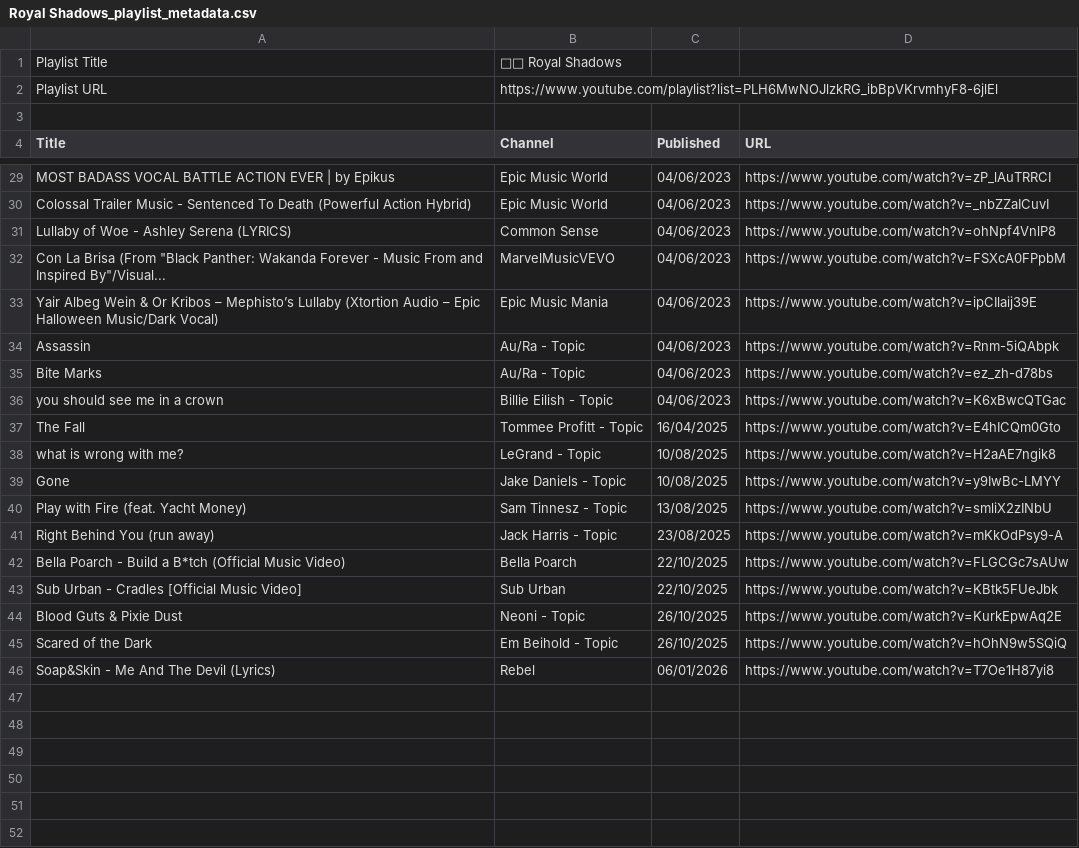
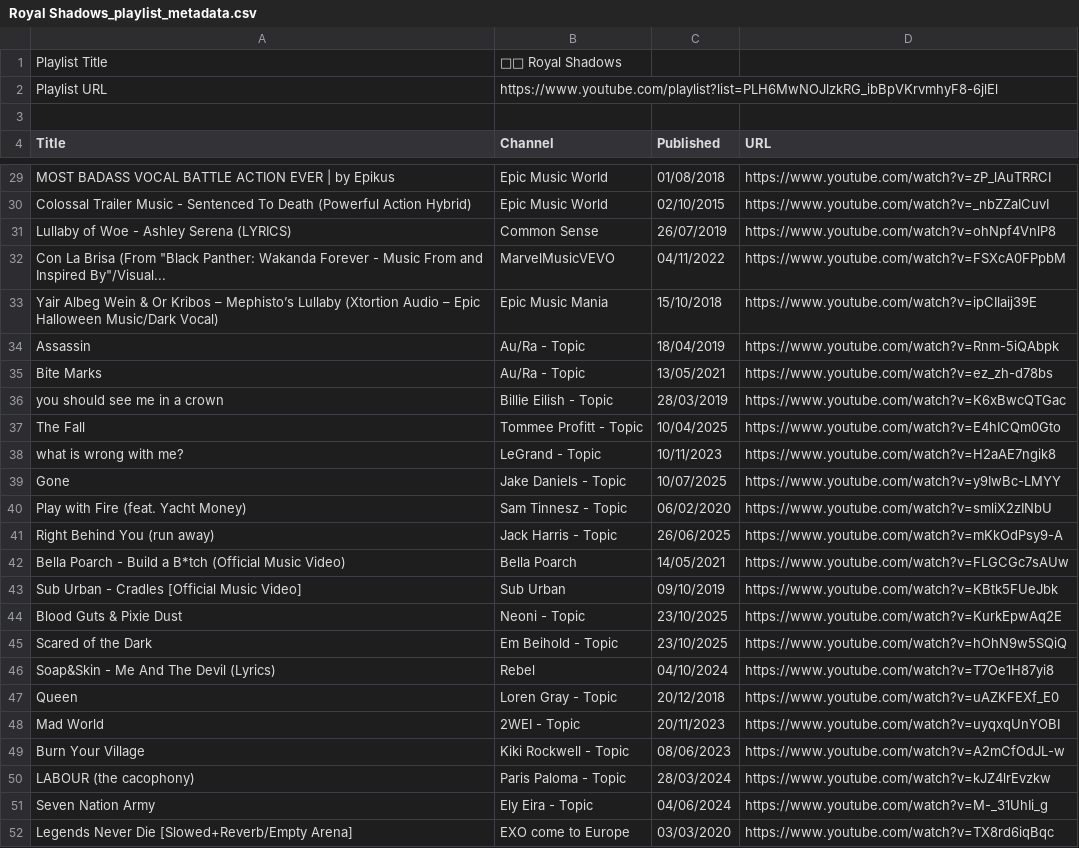
Before and after one commit to Xarnder/xander-wiles-website, a CSV file: deploy_out/assets/Music_CSV/Royal Shadows_playlist_metadata.csv, drawn as a sheet; only a part is shown, gaps mark what is left out; the diff covers the shown part only.

```diff
--- a/deploy_out/assets/Music_CSV/Royal Shadows_playlist_metadata.csv
+++ b/deploy_out/assets/Music_CSV/Royal Shadows_playlist_metadata.csv
@@ -29,18 +29,24 @@ Title,Channel,Published,URL
-"MOST BADASS VOCAL BATTLE ACTION EVER | by Epikus","Epic Music World","04/06/2023",https://www.youtube.com/watch?v=zP_lAuTRRCI
-"Colossal Trailer Music - Sentenced To Death (Powerful Action Hybrid)","Epic Music World","04/06/2023",https://www.youtube.com/watch?v=_nbZZaICuvI
-"Lullaby of Woe - Ashley Serena (LYRICS)","Common Sense","04/06/2023",https://www.youtube.com/watch?v=ohNpf4VnlP8
-"Con La Brisa (From ""Black Panther: Wakanda Forever - Music From and Inspired By""/Visual...","MarvelMusicVEVO","04/06/2023",https://www.youtube.com/watch?v=FSXcA0FPpbM
-"Yair Albeg Wein & Or Kribos – Mephisto’s Lullaby (Xtortion Audio – Epic Halloween Music/Dark Vocal)","Epic Music Mania","04/06/2023",https://www.youtube.com/watch?v=ipCIlaij39E
-"Assassin","Au/Ra - Topic","04/06/2023",https://www.youtube.com/watch?v=Rnm-5iQAbpk
-"Bite Marks","Au/Ra - Topic","04/06/2023",https://www.youtube.com/watch?v=ez_zh-d78bs
-"you should see me in a crown","Billie Eilish - Topic","04/06/2023",https://www.youtube.com/watch?v=K6xBwcQTGac
-"The Fall","Tommee Profitt - Topic","16/04/2025",https://www.youtube.com/watch?v=E4hICQm0Gto
-"what is wrong with me?","LeGrand - Topic","10/08/2025",https://www.youtube.com/watch?v=H2aAE7ngik8
-"Gone","Jake Daniels - Topic","10/08/2025",https://www.youtube.com/watch?v=y9IwBc-LMYY
-"Play with Fire (feat. Yacht Money)","Sam Tinnesz - Topic","13/08/2025",https://www.youtube.com/watch?v=smliX2zINbU
-"Right Behind You (run away)","Jack Harris - Topic","23/08/2025",https://www.youtube.com/watch?v=mKkOdPsy9-A
-"Bella Poarch - Build a B*tch (Official Music Video)","Bella Poarch","22/10/2025",https://www.youtube.com/watch?v=FLGCGc7sAUw
-"Sub Urban - Cradles [Official Music Video]","Sub Urban","22/10/2025",https://www.youtube.com/watch?v=KBtk5FUeJbk
-"Blood Guts & Pixie Dust","Neoni - Topic","26/10/2025",https://www.youtube.com/watch?v=KurkEpwAq2E
-"Scared of the Dark","Em Beihold - Topic","26/10/2025",https://www.youtube.com/watch?v=hOhN9w5SQiQ
-"Soap&Skin - Me And The Devil (Lyrics)","Rebel","06/01/2026",https://www.youtube.com/watch?v=T7Oe1H87yi8
+"MOST BADASS VOCAL BATTLE ACTION EVER | by Epikus","Epic Music World","01/08/2018",https://www.youtube.com/watch?v=zP_lAuTRRCI
+"Colossal Trailer Music - Sentenced To Death (Powerful Action Hybrid)","Epic Music World","02/10/2015",https://www.youtube.com/watch?v=_nbZZaICuvI
+"Lullaby of Woe - Ashley Serena (LYRICS)","Common Sense","26/07/2019",https://www.youtube.com/watch?v=ohNpf4VnlP8
+"Con La Brisa (From ""Black Panther: Wakanda Forever - Music From and Inspired By""/Visual...","MarvelMusicVEVO","04/11/2022",https://www.youtube.com/watch?v=FSXcA0FPpbM
+"Yair Albeg Wein & Or Kribos – Mephisto’s Lullaby (Xtortion Audio – Epic Halloween Music/Dark Vocal)","Epic Music Mania","15/10/2018",https://www.youtube.com/watch?v=ipCIlaij39E
+"Assassin","Au/Ra - Topic","18/04/2019",https://www.youtube.com/watch?v=Rnm-5iQAbpk
+"Bite Marks","Au/Ra - Topic","13/05/2021",https://www.youtube.com/watch?v=ez_zh-d78bs
+"you should see me in a crown","Billie Eilish - Topic","28/03/2019",https://www.youtube.com/watch?v=K6xBwcQTGac
+"The Fall","Tommee Profitt - Topic","10/04/2025",https://www.youtube.com/watch?v=E4hICQm0Gto
+"what is wrong with me?","LeGrand - Topic","10/11/2023",https://www.youtube.com/watch?v=H2aAE7ngik8
+"Gone","Jake Daniels - Topic","10/07/2025",https://www.youtube.com/watch?v=y9IwBc-LMYY
+"Play with Fire (feat. Yacht Money)","Sam Tinnesz - Topic","06/02/2020",https://www.youtube.com/watch?v=smliX2zINbU
+"Right Behind You (run away)","Jack Harris - Topic","26/06/2025",https://www.youtube.com/watch?v=mKkOdPsy9-A
+"Bella Poarch - Build a B*tch (Official Music Video)","Bella Poarch","14/05/2021",https://www.youtube.com/watch?v=FLGCGc7sAUw
+"Sub Urban - Cradles [Official Music Video]","Sub Urban","09/10/2019",https://www.youtube.com/watch?v=KBtk5FUeJbk
+"Blood Guts & Pixie Dust","Neoni - Topic","23/10/2025",https://www.youtube.com/watch?v=KurkEpwAq2E
+"Scared of the Dark","Em Beihold - Topic","23/10/2025",https://www.youtube.com/watch?v=hOhN9w5SQiQ
+"Soap&Skin - Me And The Devil (Lyrics)","Rebel","04/10/2024",https://www.youtube.com/watch?v=T7Oe1H87yi8
+"Queen","Loren Gray - Topic","20/12/2018",https://www.youtube.com/watch?v=uAZKFEXf_E0
+"Mad World","2WEI - Topic","20/11/2023",https://www.youtube.com/watch?v=uyqxqUnYOBI
+"Burn Your Village","Kiki Rockwell - Topic","08/06/2023",https://www.youtube.com/watch?v=A2mCfOdJL-w
+"LABOUR (the cacophony)","Paris Paloma - Topic","28/03/2024",https://www.youtube.com/watch?v=kJZ4lrEvzkw
+"Seven Nation Army","Ely Eira - Topic","04/06/2024",https://www.youtube.com/watch?v=M-_31UhIi_g
+"Legends Never Die [Slowed+Reverb/Empty Arena]","EXO come to Europe","03/03/2020",https://www.youtube.com/watch?v=TX8rd6iqBqc
```
Also changed, not shown: 24 edited cells elsewhere in this file, 31 other files.
